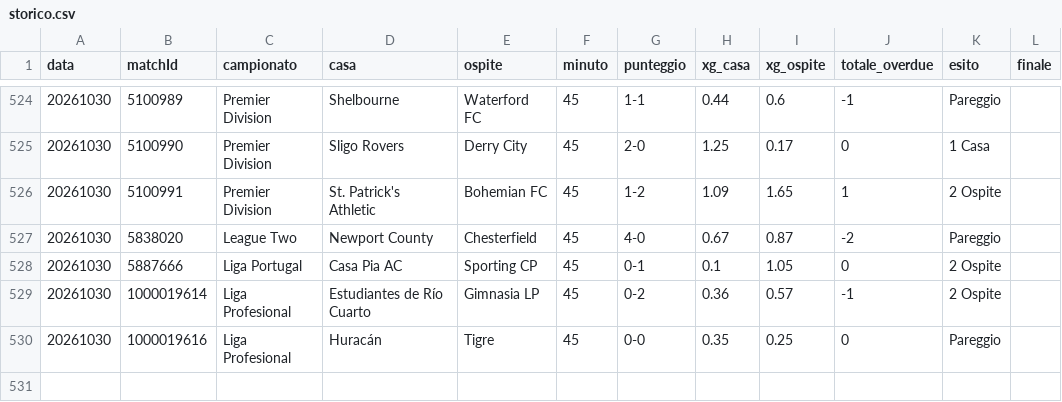
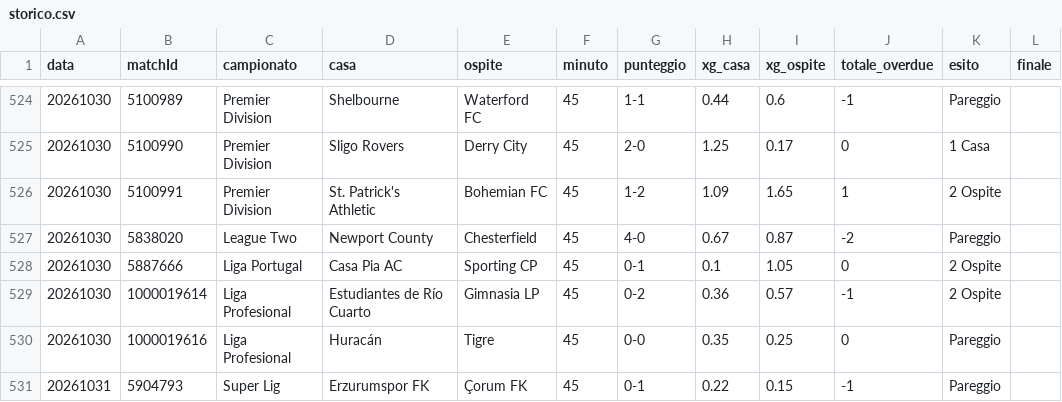
Before and after one commit to edbass1/xg-overdue-live, a CSV file: storico.csv, drawn as a sheet; only a part is shown, gaps mark what is left out; the diff names each change by its address in the sheet, - before the commit and + after, or states it on an @@ line.

```diff
--- a/storico.csv
+++ b/storico.csv
+row 531: 20261031 | 5904793 | Super Lig | Erzurumspor FK | Çorum FK | 45 | 0-1 | 0.22 | 0.15 | -1 | Pareggio
```
Also changed, not shown: 2 other files.
